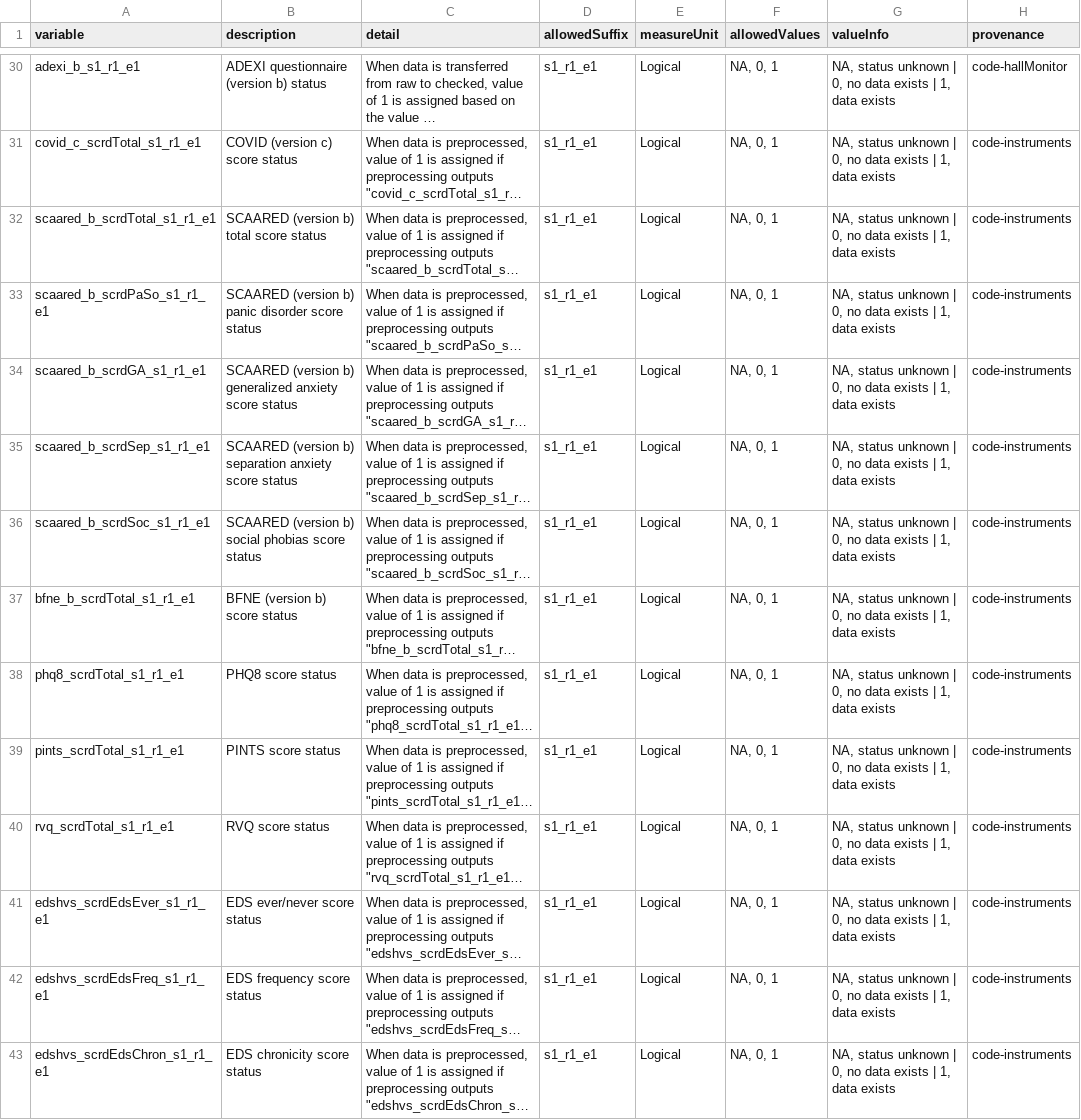
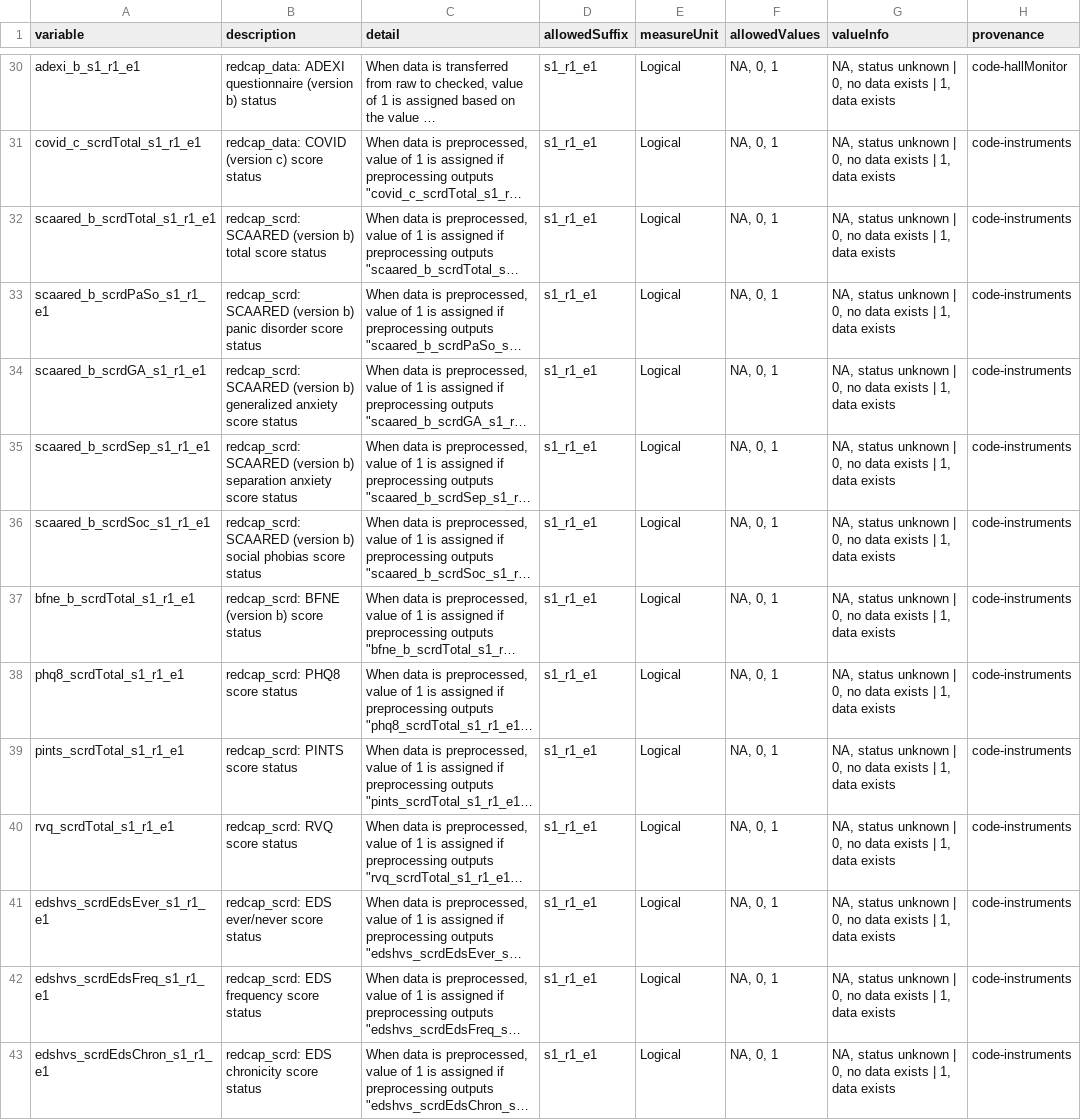
Before and after one commit to NDCLab/rwe-eeg-dataset, a CSV file: data-monitoring/data-dictionary/central-tracker_datadict.csv, drawn as a sheet; only a part is shown, gaps mark what is left out; long unchanged cells end in …; the diff covers the shown part only; the diff names each change by its address in the sheet, - before the commit and + after, or states it on an @@ line.

Commit message:
Update central tracker data dico

```diff
--- a/data-monitoring/data-dictionary/central-tracker_datadict.csv
+++ b/data-monitoring/data-dictionary/central-tracker_datadict.csv
-B30 (description): ADEXI questionnaire (version b) status
+B30 (description): redcap_data: ADEXI questionnaire (version b) status
-B31 (description): COVID (version c) score status
+B31 (description): redcap_data: COVID (version c) score status
-B32 (description): SCAARED (version b) total score status
+B32 (description): redcap_scrd: SCAARED (version b) total score status
-B33 (description): SCAARED (version…
+B33 (description): redcap_scrd: SCAARED (version…
-B34 (description): SCAARED (version…
+B34 (description): redcap_scrd: SCAARED (version…
-B35 (description): SCAARED (version…
+B35 (description): redcap_scrd: SCAARED (version…
-B36 (description): SCAARED (version…
+B36 (description): redcap_scrd: SCAARED (version…
-B37 (description): BFNE (version b) score status
+B37 (description): redcap_scrd: BFNE (version b) score status
-B38 (description): PHQ8 score status
+B38 (description): redcap_scrd: PHQ8 score status
-B39 (description): PINTS score status
+B39 (description): redcap_scrd: PINTS score status
-B40 (description): RVQ score status
+B40 (description): redcap_scrd: RVQ score status
-B41 (description): EDS ever/never score status
+B41 (description): redcap_scrd: EDS ever/never score status
-B42 (description): EDS frequency score status
+B42 (description): redcap_scrd: EDS frequency score status
-B43 (description): EDS chronicity score status
+B43 (description): redcap_scrd: EDS chronicity score status
```
Also changed, not shown: 4 added rows, 1 removed row and 71 edited cells elsewhere in this file, 1 other file.
